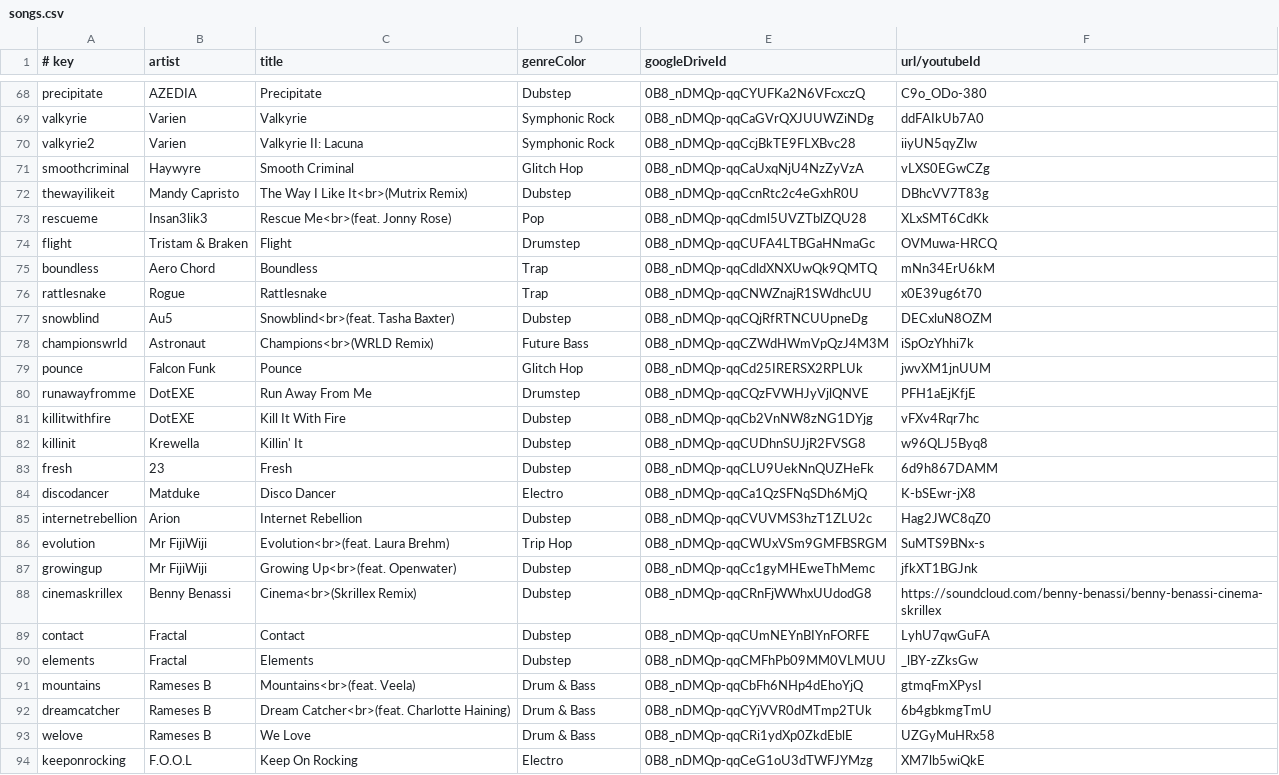
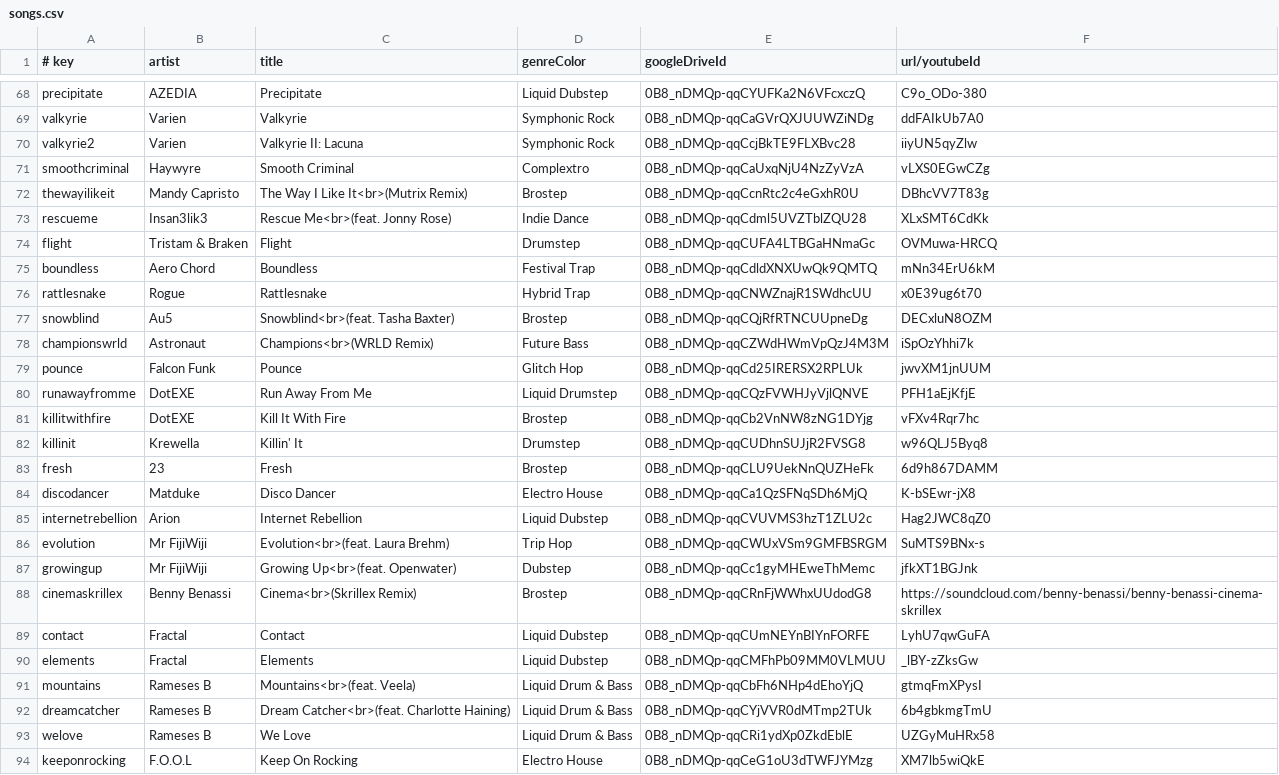
Before and after one commit to caseif/vis.js, a CSV file: songs.csv, drawn as a sheet; only a part is shown, gaps mark what is left out; the diff covers the shown part only; the diff names each change by its address in the sheet, - before the commit and + after, or states it on an @@ line.

Commit message:
Update genres

```diff
--- a/songs.csv
+++ b/songs.csv
-D68 (genreColor): Dubstep
+D68 (genreColor): Liquid Dubstep
-D71 (genreColor): Glitch Hop
+D71 (genreColor): Complextro
-D72 (genreColor): Dubstep
+D72 (genreColor): Brostep
-D73 (genreColor): Pop
+D73 (genreColor): Indie Dance
-D75 (genreColor): Trap
+D75 (genreColor): Festival Trap
-D76 (genreColor): Trap
+D76 (genreColor): Hybrid Trap
-D77 (genreColor): Dubstep
+D77 (genreColor): Brostep
-D80 (genreColor): Drumstep
+D80 (genreColor): Liquid Drumstep
-D81 (genreColor): Dubstep
+D81 (genreColor): Brostep
-D82 (genreColor): Dubstep
+D82 (genreColor): Drumstep
-D83 (genreColor): Dubstep
+D83 (genreColor): Brostep
-D84 (genreColor): Electro
+D84 (genreColor): Electro House
-D85 (genreColor): Dubstep
+D85 (genreColor): Liquid Dubstep
-D88 (genreColor): Dubstep
+D88 (genreColor): Brostep
-D89:D90 (genreColor): Dubstep
+D89:D90 (genreColor): Liquid Dubstep
-D91:D93 (genreColor): Drum & Bass
+D91:D93 (genreColor): Liquid Drum & Bass
-D94 (genreColor): Electro
+D94 (genreColor): Electro House
```
Also changed, not shown: 1 added row and 105 edited cells elsewhere in this file, 1 other file.
